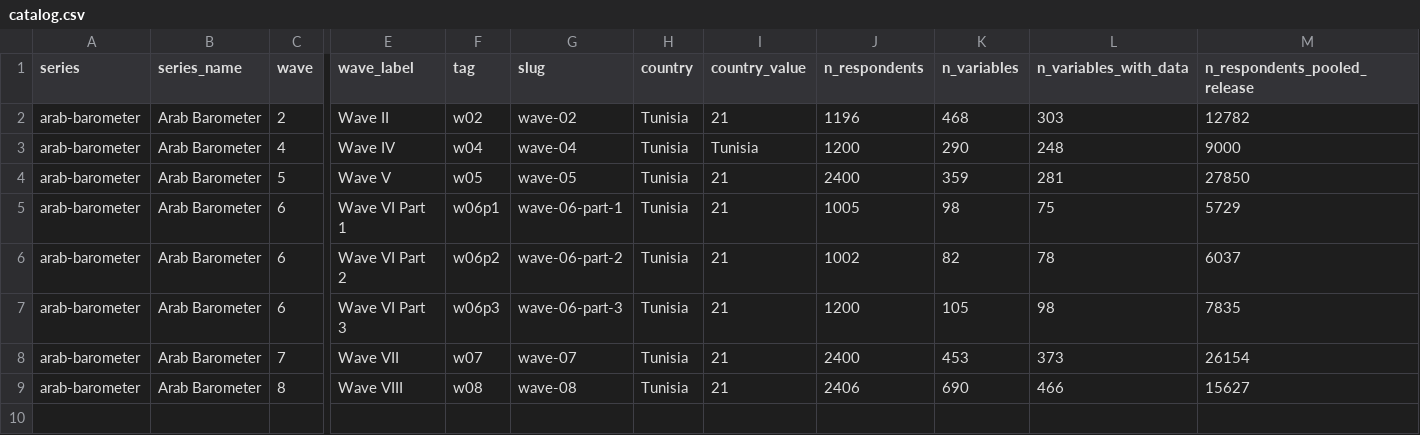
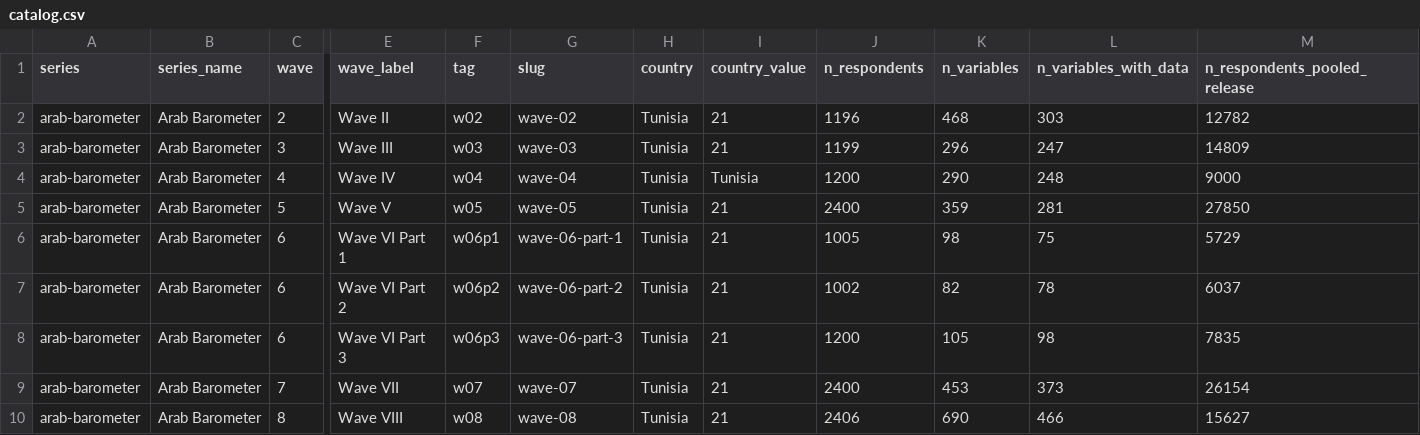
Before and after one commit to MedDhia/SurveysTN, a CSV file: catalog/catalog.csv, drawn as a sheet; only a part is shown, gaps mark what is left out; rows hold the shown columns only; the diff names each change by its address in the sheet, - before the commit and + after, or states it on an @@ line.

```diff
--- a/catalog/catalog.csv
+++ b/catalog/catalog.csv
+row 3: arab-barometer | Arab Barometer | 3 | Wave III | w03 | wave-03 | Tunisia | 21 | 1199 | 296 | 247 | 14809
```
Also changed, not shown: 44 other files.
